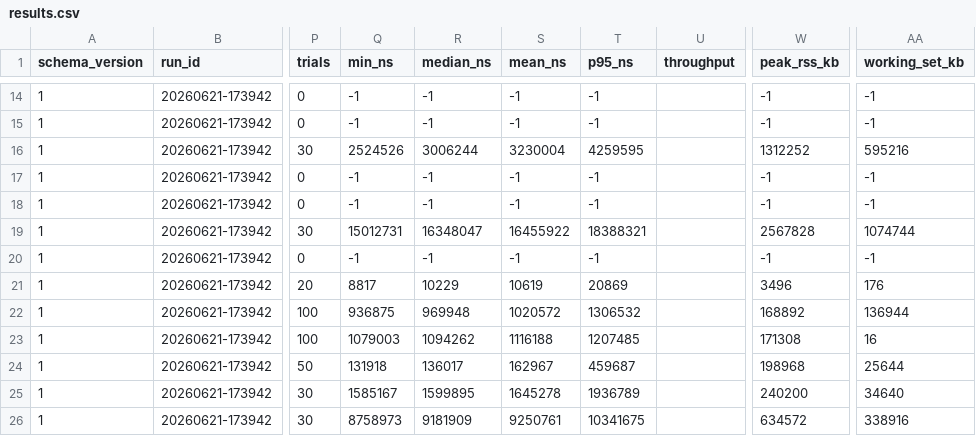
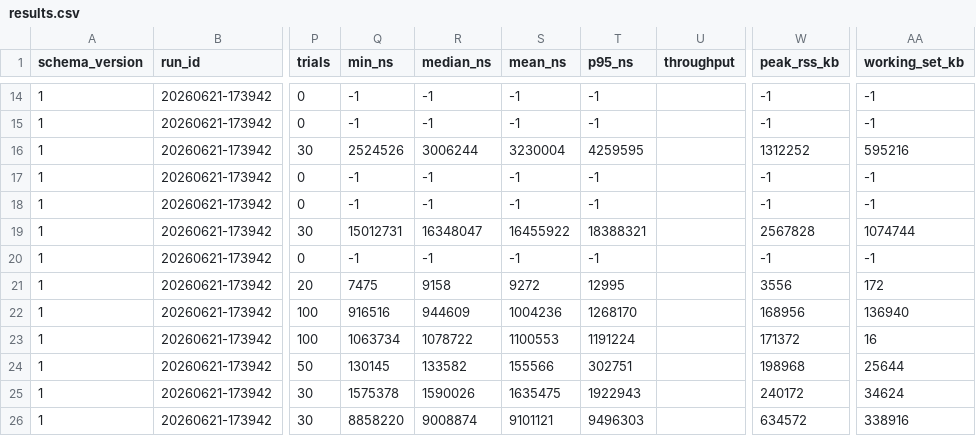
Before and after one commit to jklappenbach/cajeta, a CSV file: samples/profile/report/sample/results.csv, drawn as a sheet; only a part is shown, gaps mark what is left out; the diff covers the shown part only; the diff names each change by its address in the sheet, - before the commit and + after, or states it on an @@ line.

Commit message:
docs(profile): regenerate report with vectorized matmul numbers
matmul 2.834 -> 0.448ms (6.3x, AVX-512 register-accumulated kernel) -- now
the fastest compiled-language entry, ahead of Rust/C++/Go/Java (~2.3-3.2ms),
behind only numpy BLAS (0.079ms). Cajeta rows refreshed; competitor rows
byte-identical; sort reflects closure-specialization wins.

```diff
--- a/samples/profile/report/sample/results.csv
+++ b/samples/profile/report/sample/results.csv
-Q21 (min_ns): 8817
+Q21 (min_ns): 7475
-R21 (median_ns): 10229
+R21 (median_ns): 9158
-S21 (mean_ns): 10619
+S21 (mean_ns): 9272
-T21 (p95_ns): 20869
+T21 (p95_ns): 12995
-W21 (peak_rss_kb): 3496
+W21 (peak_rss_kb): 3556
-AA21 (working_set_kb): 176
+AA21 (working_set_kb): 172
-Q22 (min_ns): 936875
+Q22 (min_ns): 916516
-R22 (median_ns): 969948
+R22 (median_ns): 944609
-S22 (mean_ns): 1020572
+S22 (mean_ns): 1004236
-T22 (p95_ns): 1306532
+T22 (p95_ns): 1268170
-W22 (peak_rss_kb): 168892
+W22 (peak_rss_kb): 168956
-AA22 (working_set_kb): 136944
+AA22 (working_set_kb): 136940
-Q23 (min_ns): 1079003
+Q23 (min_ns): 1063734
-R23 (median_ns): 1094262
+R23 (median_ns): 1078722
-S23 (mean_ns): 1116188
+S23 (mean_ns): 1100553
-T23 (p95_ns): 1207485
+T23 (p95_ns): 1191224
-W23 (peak_rss_kb): 171308
+W23 (peak_rss_kb): 171372
-Q24 (min_ns): 131918
+Q24 (min_ns): 130145
-R24 (median_ns): 136017
+R24 (median_ns): 133582
-S24 (mean_ns): 162967
+S24 (mean_ns): 155566
-T24 (p95_ns): 459687
+T24 (p95_ns): 302751
-Q25 (min_ns): 1585167
+Q25 (min_ns): 1575378
-R25 (median_ns): 1599895
+R25 (median_ns): 1590026
-S25 (mean_ns): 1645278
+S25 (mean_ns): 1635475
-T25 (p95_ns): 1936789
+T25 (p95_ns): 1922943
-W25 (peak_rss_kb): 240200
+W25 (peak_rss_kb): 240172
-AA25 (working_set_kb): 34640
+AA25 (working_set_kb): 34624
-Q26 (min_ns): 8758973
+Q26 (min_ns): 8858220
-R26 (median_ns): 9181909
+R26 (median_ns): 9008874
-S26 (mean_ns): 9250761
+S26 (mean_ns): 9101121
-T26 (p95_ns): 10341675
+T26 (p95_ns): 9496303
```
Also changed, not shown: 154 edited cells elsewhere in this file, 2 other files.
